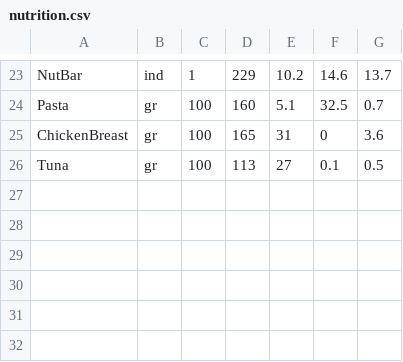
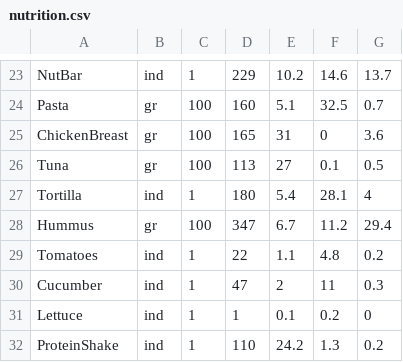
Before and after one commit to lucamc9/Nutrition-App, a CSV file: nutrition.csv, drawn as a sheet; only a part is shown, gaps mark what is left out; the diff names each change by its address in the sheet, - before the commit and + after, or states it on an @@ line.

```diff
--- a/nutrition.csv
+++ b/nutrition.csv
+row 27: Tortilla | ind | 1 | 180 | 5.4 | 28.1 | 4
+row 28: Hummus | gr | 100 | 347 | 6.7 | 11.2 | 29.4
+row 29: Tomatoes | ind | 1 | 22 | 1.1 | 4.8 | 0.2
+row 30: Cucumber | ind | 1 | 47 | 2 | 11 | 0.3
+row 31: Lettuce | ind | 1 | 1 | 0.1 | 0.2 | 0
+row 32: ProteinShake | ind | 1 | 110 | 24.2 | 1.3 | 0.2
```
Also changed, not shown: 2 other files.
